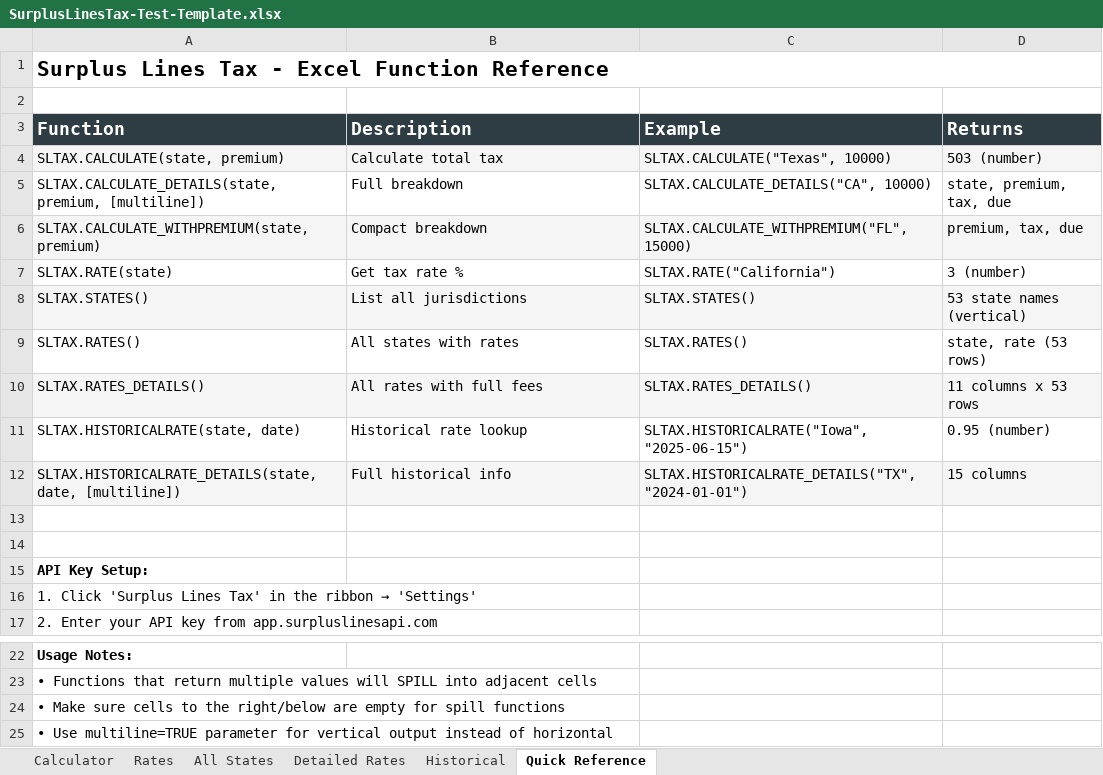
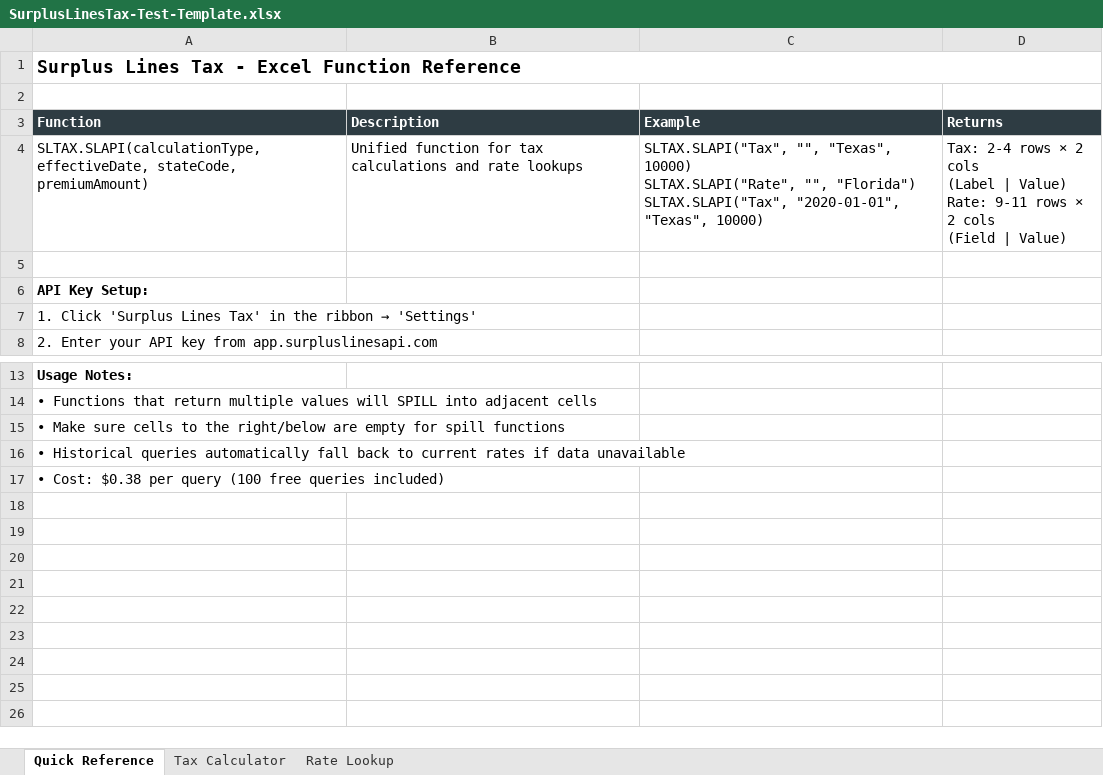
Before and after one commit to undtec/surplus-lines-excel-addin, an Excel workbook: templates/SurplusLinesTax-Test-Template.xlsx, sheet Quick Reference, drawn as a sheet; only a part is shown, gaps mark what is left out; values as stored, in another font and other column widths than the file's, no borders; removed rows and columns are numbered as before the commit, all else as after; ↵ is a line break in a cell; the diff names each change by its address in the sheet, - before the commit and + after, or states it on an @@ line.

```diff
--- a/templates/SurplusLinesTax-Test-Template.xlsx (sheet Quick Reference)
+++ b/templates/SurplusLinesTax-Test-Template.xlsx (sheet Quick Reference)
-sheet tab: Rates
+sheet tab: Tax Calculator
-sheet tab: All States
+sheet tab: Rate Lookup
-sheet tab: Calculator
-sheet tab: Detailed Rates
-sheet tab: Historical
@@ sheet tab order changed: Quick Reference | Tax Calculator | Rate Lookup @@
@@ A1 text size: smaller @@
@@ A3:D3 text size: smaller @@
-row 4: SLTAX.CALCULATE(state, premium) | Calculate total tax | SLTAX.CALCULATE("Texas", 10000) | 503 (number)
-row 5: SLTAX.CALCULATE_DETAILS(state, premium, [multiline]) | Full breakdown | SLTAX.CALCULATE_DETAILS("CA", 10000) | state, premium, tax, due
-row 6: SLTAX.CALCULATE_WITHPREMIUM(state, premium) | Compact breakdown | SLTAX.CALCULATE_WITHPREMIUM("FL", 15000) | premium, tax, due
-row 7: SLTAX.RATE(state) | Get tax rate % | SLTAX.RATE("California") | 3 (number)
-row 8: SLTAX.STATES() | List all jurisdictions | SLTAX.STATES() | 53 state names (vertical)
-row 9: SLTAX.RATES() | All states with rates | SLTAX.RATES() | state, rate (53 rows)
-row 10: SLTAX.RATES_DETAILS() | All rates with full fees | SLTAX.RATES_DETAILS() | 11 columns x 53 rows
-row 11: SLTAX.HISTORICALRATE(state, date) | Historical rate lookup | SLTAX.HISTORICALRATE("Iowa", "2025-06-15") | 0.95 (number)
-row 12: SLTAX.HISTORICALRATE_DETAILS(state, date, [multiline]) | Full historical info | SLTAX.HISTORICALRATE_DETAILS("TX", "2024-01-01") | 15 columns
-row 4: (empty)
+row 4: SLTAX.SLAPI(calculationType, effectiveDate, stateCode, premiumAmount) | Unified function for tax calculations and rate lookups | SLTAX.SLAPI("Tax", "", "Texas", 10000) ↵ SLTAX.SLAPI("Rate", "", "Florida") ↵ SLTAX.SLAPI("Tax", "2020-01-01", "Texas", 10000) | Tax: 2-4 rows × 2 cols ↵ (Label | Value) ↵ Rate: 9-11 rows × 2 cols ↵ (Field | Value)
-A16 (Function): • Use multiline=TRUE parameter for vertical output instead of horizontal
+A16 (Function): • Historical queries automatically fall back to current rates if data unavailable
+row 17: • Cost: $0.38 per query (100 free queries included)
```
Also changed, not shown: sheet Tax Calculator, sheet Rate Lookup, 14 other files.
